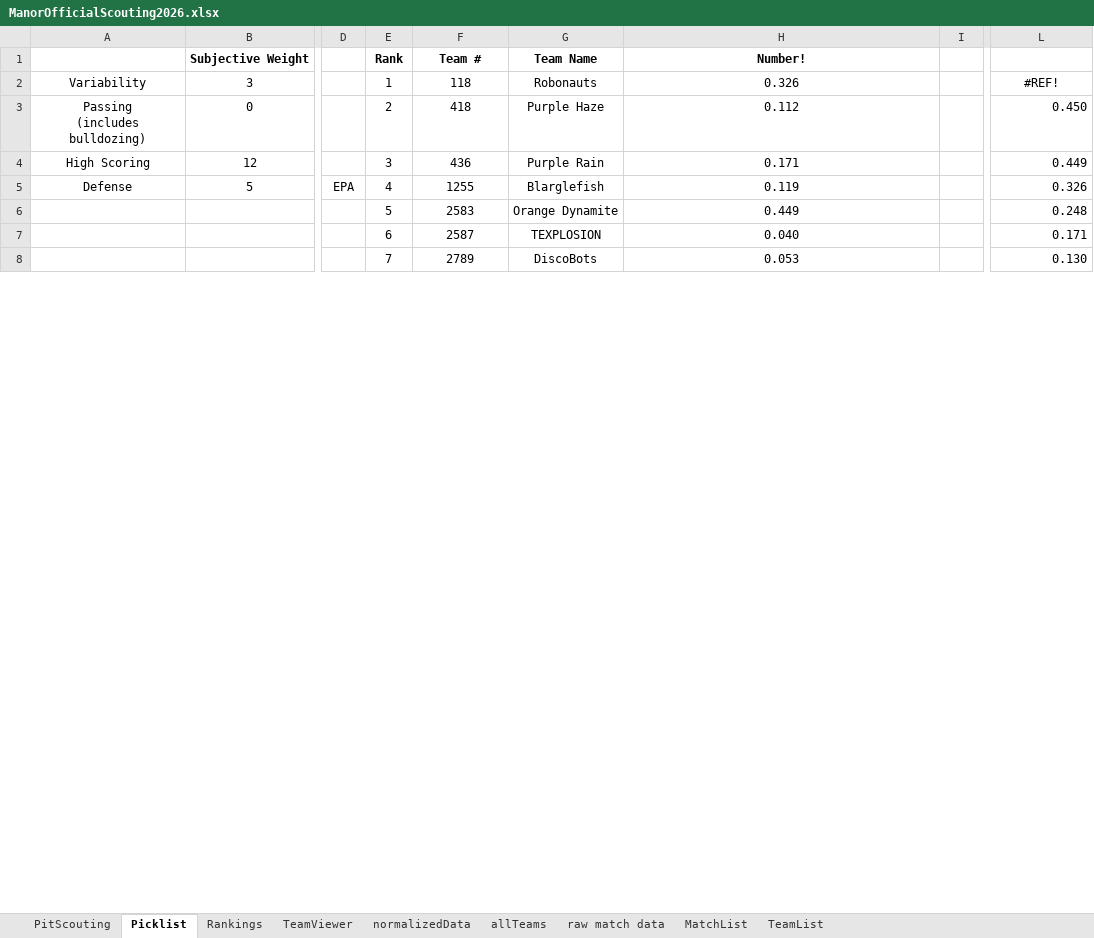
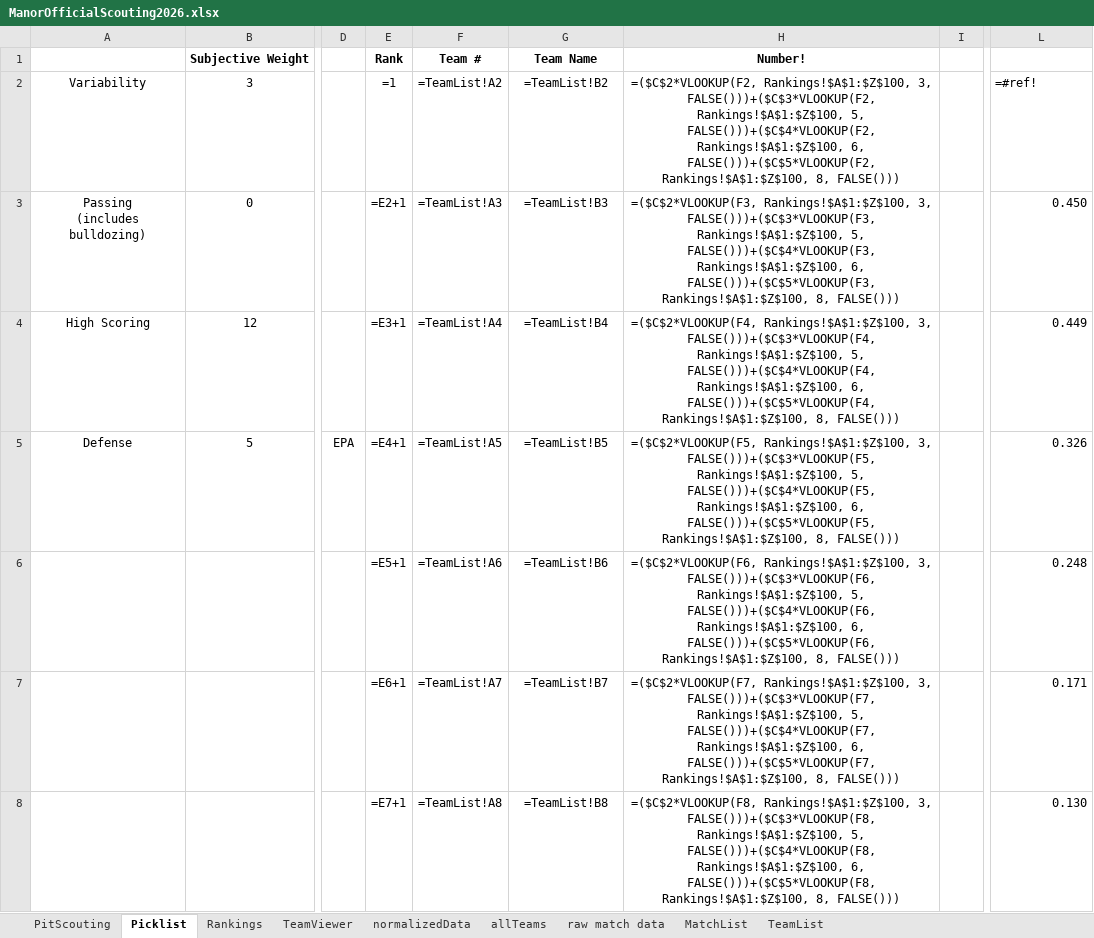
Before and after one commit to lasarobotics/PurpleScout, an Excel workbook: ManorOfficialScouting2026.xlsx, sheet Picklist, drawn as a sheet; only a part is shown, gaps mark what is left out; values as stored, in another font and other column widths than the file's, no borders; formulas without a stored value are shown as written; charts and pictures not drawn; the diff covers the shown part only; the diff names each change by its address in the sheet, - before the commit and + after, or states it on an @@ line.

```diff
--- a/ManorOfficialScouting2026.xlsx (sheet Picklist)
+++ b/ManorOfficialScouting2026.xlsx (sheet Picklist)
-E2: 1
+E2: =1
-F2: 118
+F2: =TeamList!A2
-G2: Robonauts
+G2: =TeamList!B2
-H2: 0.326
+H2: =($C$2*VLOOKUP(F2, Rankings!$A$1:$Z$100, 3, FALSE()))+($C$3*VLOOKUP(F2, Rankings!$A$1:$Z$100, 5, FALSE()))+($C$4*VLOOKUP(F2, Rankings!$A$1:$Z$100, 6, FALSE()))+($C$5*VLOOKUP(F2, Rankings!$A$1:$Z$100, 8, FALSE()))
-L2: #REF!
+L2: =#ref!
-L2 alignment: center
+L2 alignment: left
-E3: 2
+E3: =E2+1
-F3: 418
+F3: =TeamList!A3
-G3: Purple Haze
+G3: =TeamList!B3
-H3: 0.112
+H3: =($C$2*VLOOKUP(F3, Rankings!$A$1:$Z$100, 3, FALSE()))+($C$3*VLOOKUP(F3, Rankings!$A$1:$Z$100, 5, FALSE()))+($C$4*VLOOKUP(F3, Rankings!$A$1:$Z$100, 6, FALSE()))+($C$5*VLOOKUP(F3, Rankings!$A$1:$Z$100, 8, FALSE()))
-E4: 3
+E4: =E3+1
-F4: 436
+F4: =TeamList!A4
-G4: Purple Rain
+G4: =TeamList!B4
-H4: 0.171
+H4: =($C$2*VLOOKUP(F4, Rankings!$A$1:$Z$100, 3, FALSE()))+($C$3*VLOOKUP(F4, Rankings!$A$1:$Z$100, 5, FALSE()))+($C$4*VLOOKUP(F4, Rankings!$A$1:$Z$100, 6, FALSE()))+($C$5*VLOOKUP(F4, Rankings!$A$1:$Z$100, 8, FALSE()))
-E5: 4
+E5: =E4+1
-F5: 1255
+F5: =TeamList!A5
-G5: Blarglefish
+G5: =TeamList!B5
-H5: 0.119
+H5: =($C$2*VLOOKUP(F5, Rankings!$A$1:$Z$100, 3, FALSE()))+($C$3*VLOOKUP(F5, Rankings!$A$1:$Z$100, 5, FALSE()))+($C$4*VLOOKUP(F5, Rankings!$A$1:$Z$100, 6, FALSE()))+($C$5*VLOOKUP(F5, Rankings!$A$1:$Z$100, 8, FALSE()))
-E6: 5
+E6: =E5+1
-F6: 2583
+F6: =TeamList!A6
-G6: Orange Dynamite
+G6: =TeamList!B6
-H6: 0.449
+H6: =($C$2*VLOOKUP(F6, Rankings!$A$1:$Z$100, 3, FALSE()))+($C$3*VLOOKUP(F6, Rankings!$A$1:$Z$100, 5, FALSE()))+($C$4*VLOOKUP(F6, Rankings!$A$1:$Z$100, 6, FALSE()))+($C$5*VLOOKUP(F6, Rankings!$A$1:$Z$100, 8, FALSE()))
-E7: 6
+E7: =E6+1
-F7: 2587
+F7: =TeamList!A7
-G7: TEXPLOSION
+G7: =TeamList!B7
-H7: 0.040
+H7: =($C$2*VLOOKUP(F7, Rankings!$A$1:$Z$100, 3, FALSE()))+($C$3*VLOOKUP(F7, Rankings!$A$1:$Z$100, 5, FALSE()))+($C$4*VLOOKUP(F7, Rankings!$A$1:$Z$100, 6, FALSE()))+($C$5*VLOOKUP(F7, Rankings!$A$1:$Z$100, 8, FALSE()))
-E8: 7
+E8: =E7+1
-F8: 2789
+F8: =TeamList!A8
-G8: DiscoBots
+G8: =TeamList!B8
-H8: 0.053
+H8: =($C$2*VLOOKUP(F8, Rankings!$A$1:$Z$100, 3, FALSE()))+($C$3*VLOOKUP(F8, Rankings!$A$1:$Z$100, 5, FALSE()))+($C$4*VLOOKUP(F8, Rankings!$A$1:$Z$100, 6, FALSE()))+($C$5*VLOOKUP(F8, Rankings!$A$1:$Z$100, 8, FALSE()))
```
Also changed, not shown: 59 added rows, 59 removed rows and 96 edited cells elsewhere in this sheet, sheet allTeams, sheet normalizedData, sheet Rankings, sheet TeamViewer, sheet raw match data, charts or pictures, 17 other files.
